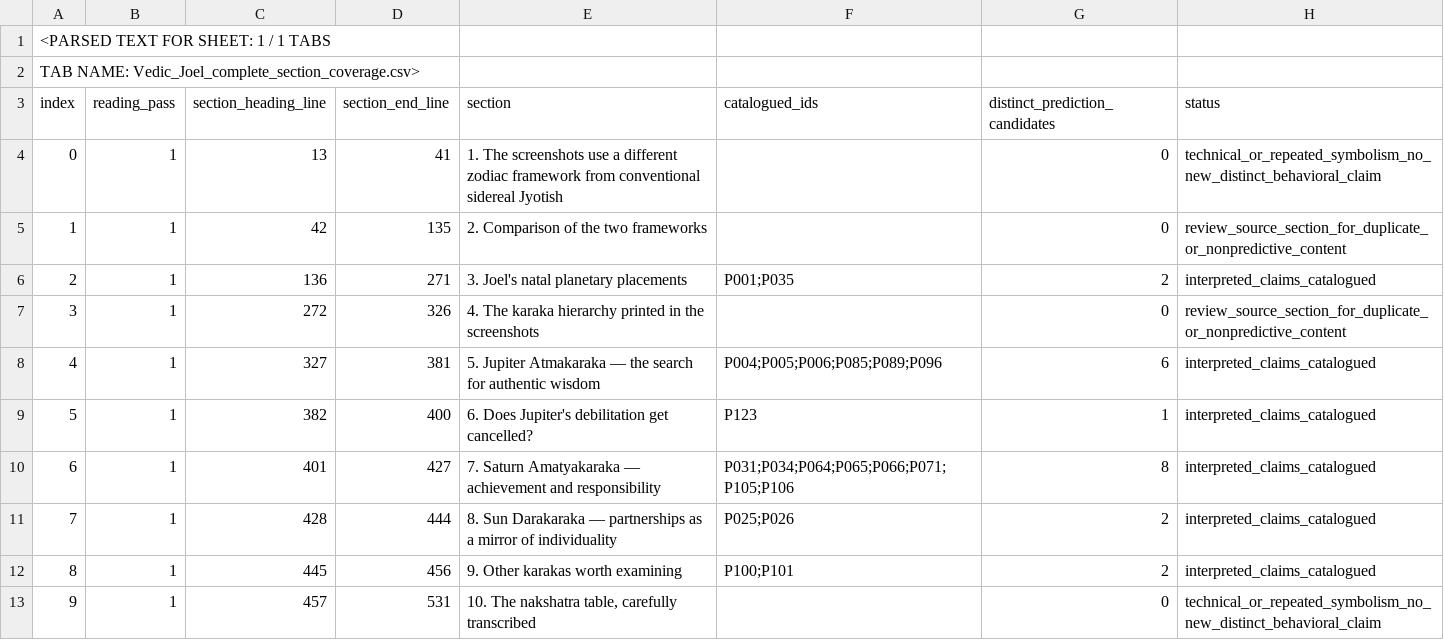
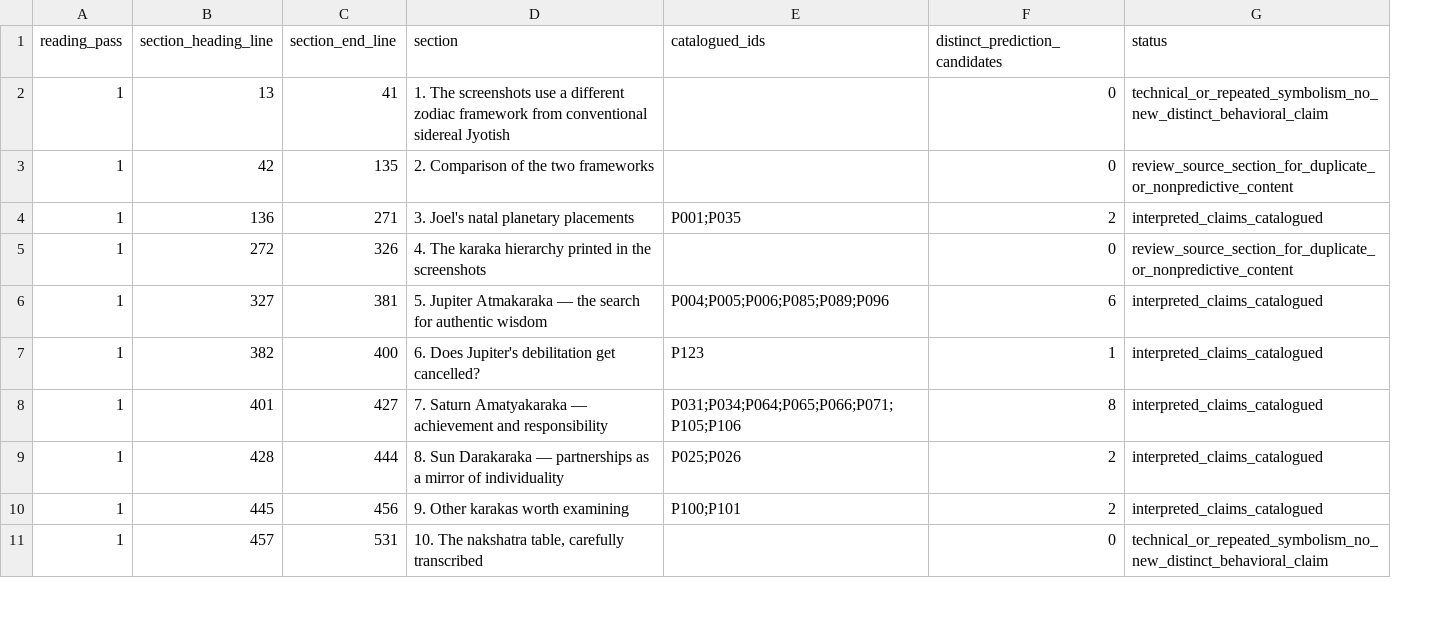
Before and after one commit to u-dont-existDOTcom/humandesign, a CSV file: tasks/joel-vedic-full-claim-audit-20261020/numbered_section_coverage.csv, drawn as a sheet; only a part is shown; removed rows and columns are numbered as before the commit, all else as after; the diff names each change by its address in the sheet, - before the commit and + after, or states it on an @@ line.

Commit message:
fix: store source-only CSV without spreadsheet extraction wrapper

```diff
--- a/tasks/joel-vedic-full-claim-audit-20261020/numbered_section_coverage.csv
+++ b/tasks/joel-vedic-full-claim-audit-20261020/numbered_section_coverage.csv
-column A (index), rows 4-13: 0 | 1 | 2 | 3 | 4 | 5 | 6 | 7 | 8 | 9
-row 1: <PARSED TEXT FOR SHEET: 1 / 1 TABS
-row 2: TAB NAME: Vedic_Joel_complete_section_coverage.csv>
```
